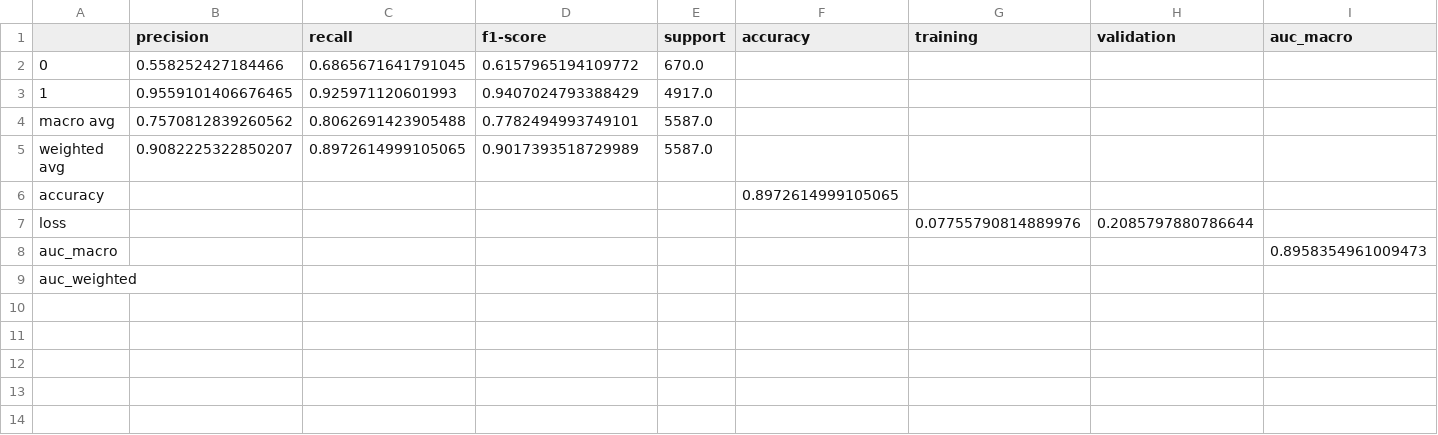
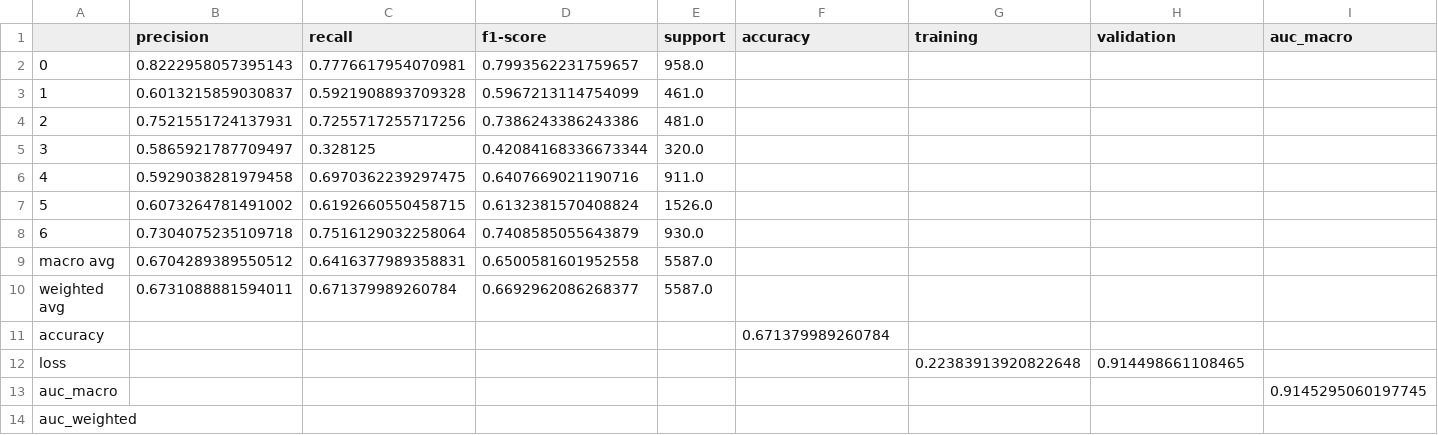
Before and after one commit to M4D-MKLab-ITI/Crisis-Event-Detection-in-Short-Texts, a CSV file: experiments/experiment/reports/report.csv, drawn as a sheet; only a part is shown; addresses are those after the commit; rows hold the shown columns only; the diff covers the shown part only; the diff names each change by its address in the sheet, - before the commit and + after, or states it on an @@ line.

```diff
--- a/experiments/experiment/reports/report.csv
+++ b/experiments/experiment/reports/report.csv
-B2 (precision): 0.558252427184466
+B2 (precision): 0.8222958057395143
-C2 (recall): 0.6865671641791045
+C2 (recall): 0.7776617954070981
-D2 (f1-score): 0.6157965194109772
+D2 (f1-score): 0.7993562231759657
-E2 (support): 670.0
+E2 (support): 958.0
-B3 (precision): 0.9559101406676465
+B3 (precision): 0.6013215859030837
-C3 (recall): 0.925971120601993
+C3 (recall): 0.5921908893709328
-D3 (f1-score): 0.9407024793388429
+D3 (f1-score): 0.5967213114754099
-E3 (support): 4917.0
+E3 (support): 461.0
+row 4: 2 | 0.7521551724137931 | 0.7255717255717256 | 0.7386243386243386 | 481.0
+row 5: 3 | 0.5865921787709497 | 0.328125 | 0.42084168336673344 | 320.0
+row 6: 4 | 0.5929038281979458 | 0.6970362239297475 | 0.6407669021190716 | 911.0
+row 7: 5 | 0.6073264781491002 | 0.6192660550458715 | 0.6132381570408824 | 1526.0
+row 8: 6 | 0.7304075235109718 | 0.7516129032258064 | 0.7408585055643879 | 930.0
-B9 (precision): 0.7570812839260562
+B9 (precision): 0.6704289389550512
-C9 (recall): 0.8062691423905488
+C9 (recall): 0.6416377989358831
-D9 (f1-score): 0.7782494993749101
+D9 (f1-score): 0.6500581601952558
-B10 (precision): 0.9082225322850207
+B10 (precision): 0.6731088881594011
-C10 (recall): 0.8972614999105065
+C10 (recall): 0.671379989260784
-D10 (f1-score): 0.9017393518729989
+D10 (f1-score): 0.6692962086268377
-F11 (accuracy): 0.8972614999105065
+F11 (accuracy): 0.671379989260784
-G12 (training): 0.07755790814889976
+G12 (training): 0.22383913920822648
-H12 (validation): 0.2085797880786644
+H12 (validation): 0.914498661108465
-I13 (auc_macro): 0.8958354961009473
+I13 (auc_macro): 0.9145295060197745
```
Also changed, not shown: 1 edited cell elsewhere in this file, experiments/experiment/pred/predictions.csv, experiments/experiment1/pred/predictions.csv, 38 other files.
